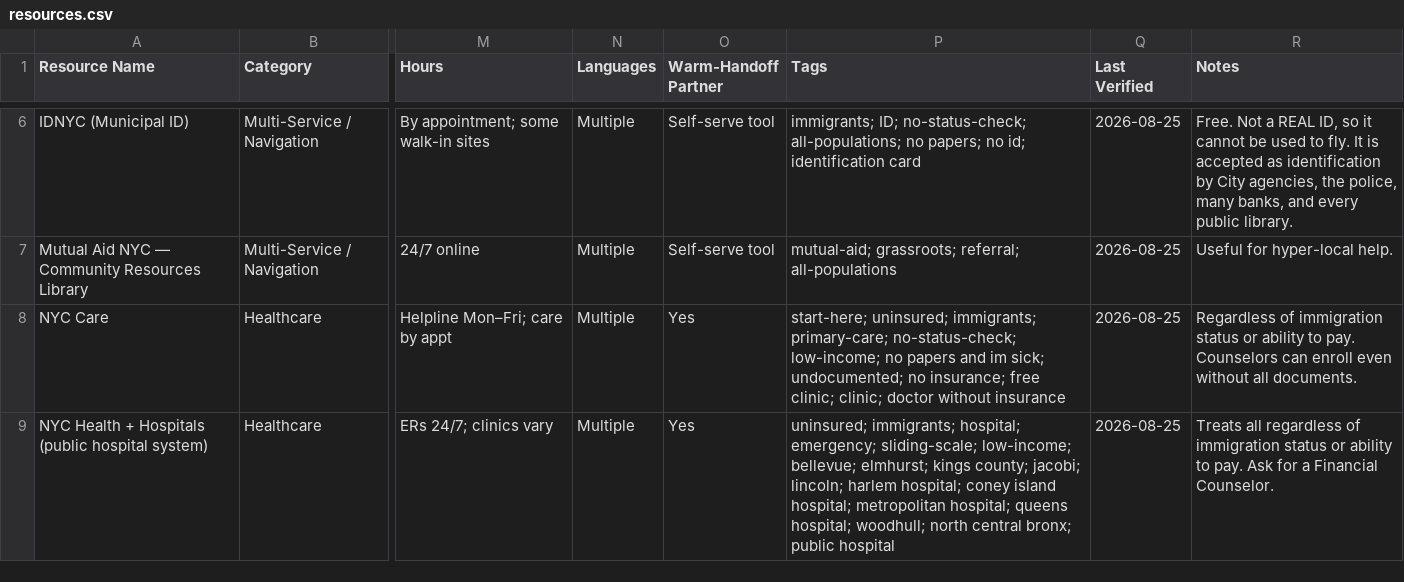
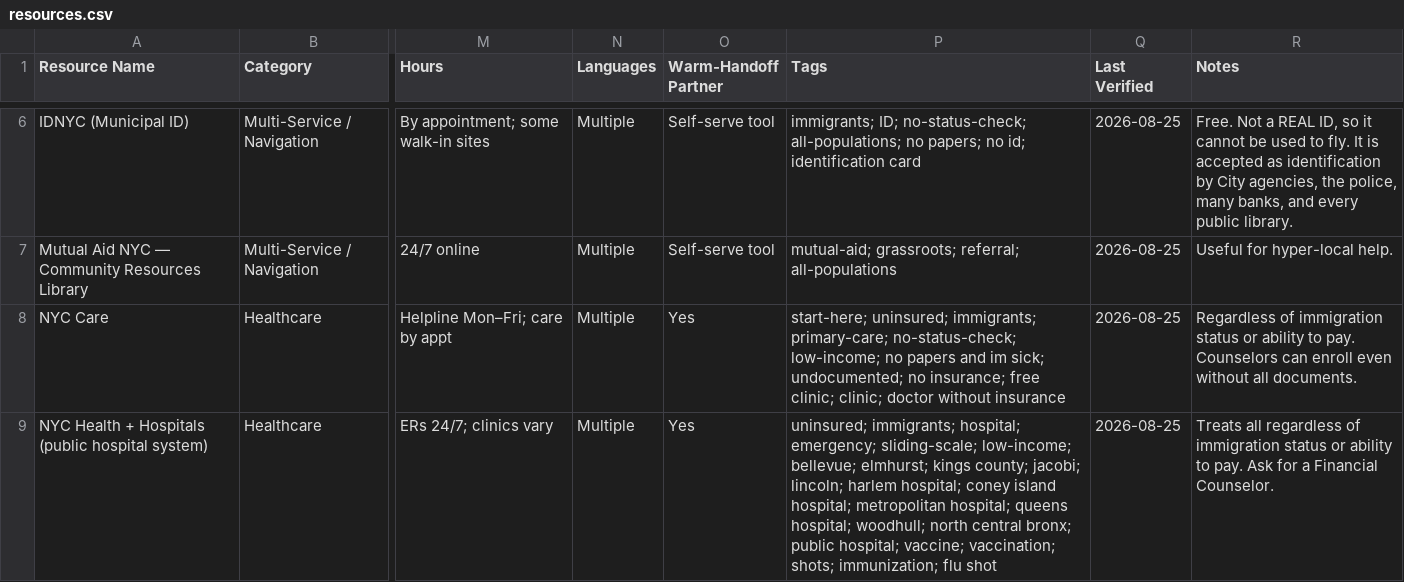
Before and after one commit to mpeng199/waypoint-site, a CSV file: data/resources.csv, drawn as a sheet; only a part is shown, gaps mark what is left out; the diff covers the shown part only; the diff names each change by its address in the sheet, - before the commit and + after, or states it on an @@ line.

Commit message:
Each of the seventeen pages has its own search, and five could not answer
The front page is not the only search on this site. Each category page has a
box scoped to its own resources, and a query that comes back empty there is a
dead end even when the answer exists two pages over. Sixty-nine obvious
questions later, five were failing:

"baby formula" on the food page, where WIC hands out infant formula and the
row had never said the word. "vaccine" on the doctor page, where every clinic
gives them. "expungement" on the record page, because New York seals records
rather than expunging them and nobody types "sealing". "i cant stop crying"
and "hearing voices" on the crisis page, which are what people type instead of
the clinical word.

One collision made and caught on the way: "cant get out of bed" put the word
BED on every crisis row and buried the shelters under them, which is what
somebody typing "i need a bed" is actually asking for. The phrase is "cannot
face the day" now.

check_every_category_page_answers_its_own_questions runs forty of the sixty-
nine on every build.

```diff
--- a/data/resources.csv
+++ b/data/resources.csv
-P9 (Tags): …bronx; public hospital
+P9 (Tags): …bronx; public hospital; vaccine; vaccination; shots; immunization; flu shot
```
Also changed, not shown: 5 edited cells elsewhere in this file, 11 other files.
